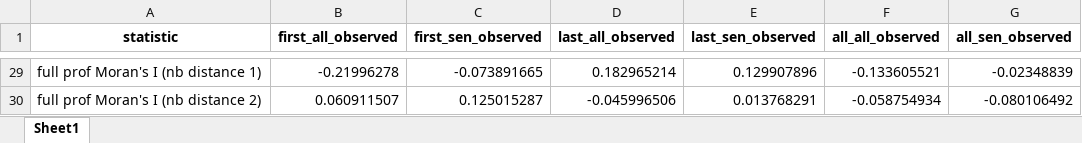
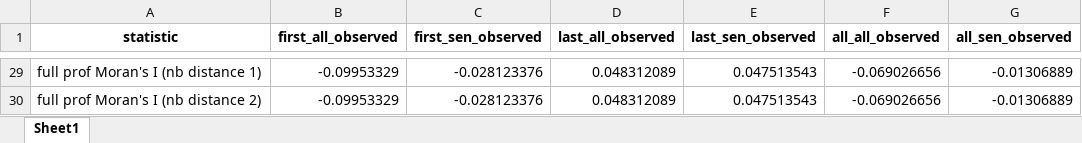
Before and after one commit to jossl95/co-pub_networks, an Excel workbook: results/tables/net_stats.xlsx, sheet Sheet1, drawn as a sheet; only a part is shown, gaps mark what is left out; values as stored, in another font and other column widths than the file's, no borders; the diff covers the shown part only; the diff names each change by its address in the sheet, - before the commit and + after, or states it on an @@ line.

```diff
--- a/results/tables/net_stats.xlsx (sheet Sheet1)
+++ b/results/tables/net_stats.xlsx (sheet Sheet1)
-B29 (first_all_observed): -0.21996278
+B29 (first_all_observed): -0.09953329
-C29 (first_sen_observed): -0.073891665
+C29 (first_sen_observed): -0.028123376
-D29 (last_all_observed): 0.182965214
+D29 (last_all_observed): 0.048312089
-E29 (last_sen_observed): 0.129907896
+E29 (last_sen_observed): 0.047513543
-F29 (all_all_observed): -0.133605521
+F29 (all_all_observed): -0.069026656
-G29 (all_sen_observed): -0.02348839
+G29 (all_sen_observed): -0.01306889
-B30 (first_all_observed): 0.060911507
+B30 (first_all_observed): -0.09953329
-C30 (first_sen_observed): 0.125015287
+C30 (first_sen_observed): -0.028123376
-D30 (last_all_observed): -0.045996506
+D30 (last_all_observed): 0.048312089
-E30 (last_sen_observed): 0.013768291
+E30 (last_sen_observed): 0.047513543
-F30 (all_all_observed): -0.058754934
+F30 (all_all_observed): -0.069026656
-G30 (all_sen_observed): -0.080106492
+G30 (all_sen_observed): -0.01306889
```
Also changed, not shown: 120 edited cells elsewhere in this sheet, results/tables/ego_stats.xlsx, 1 other file.
